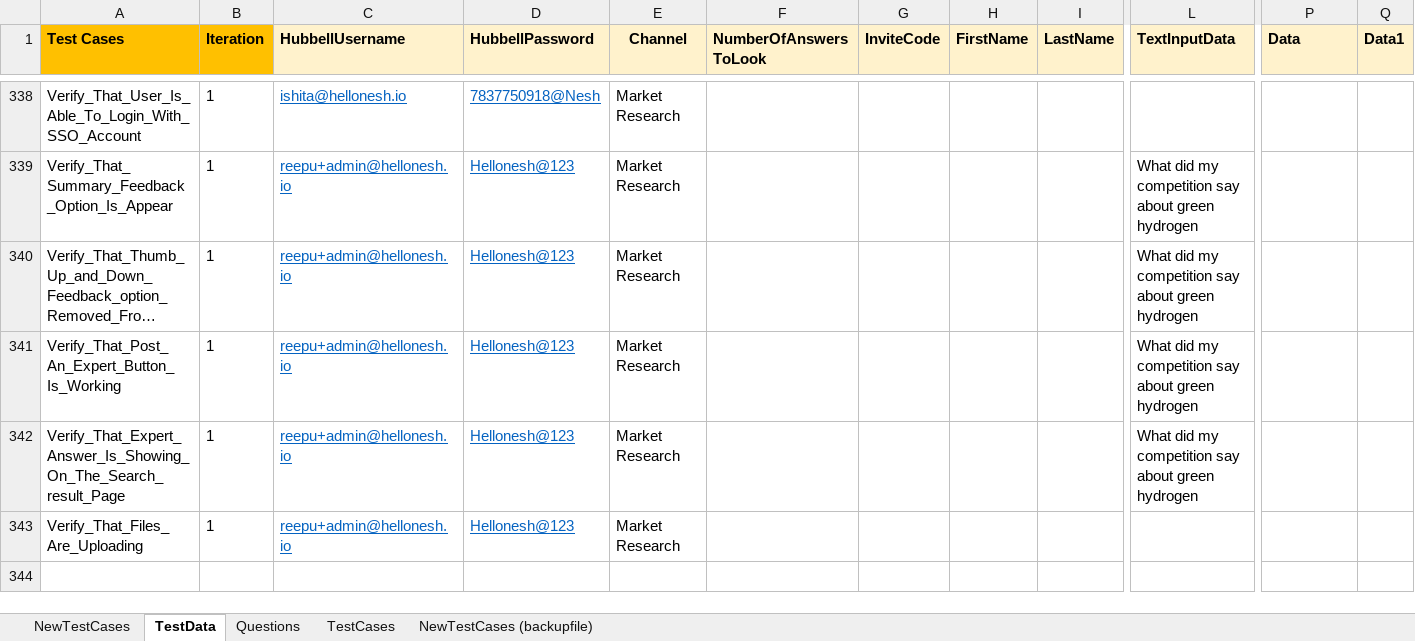
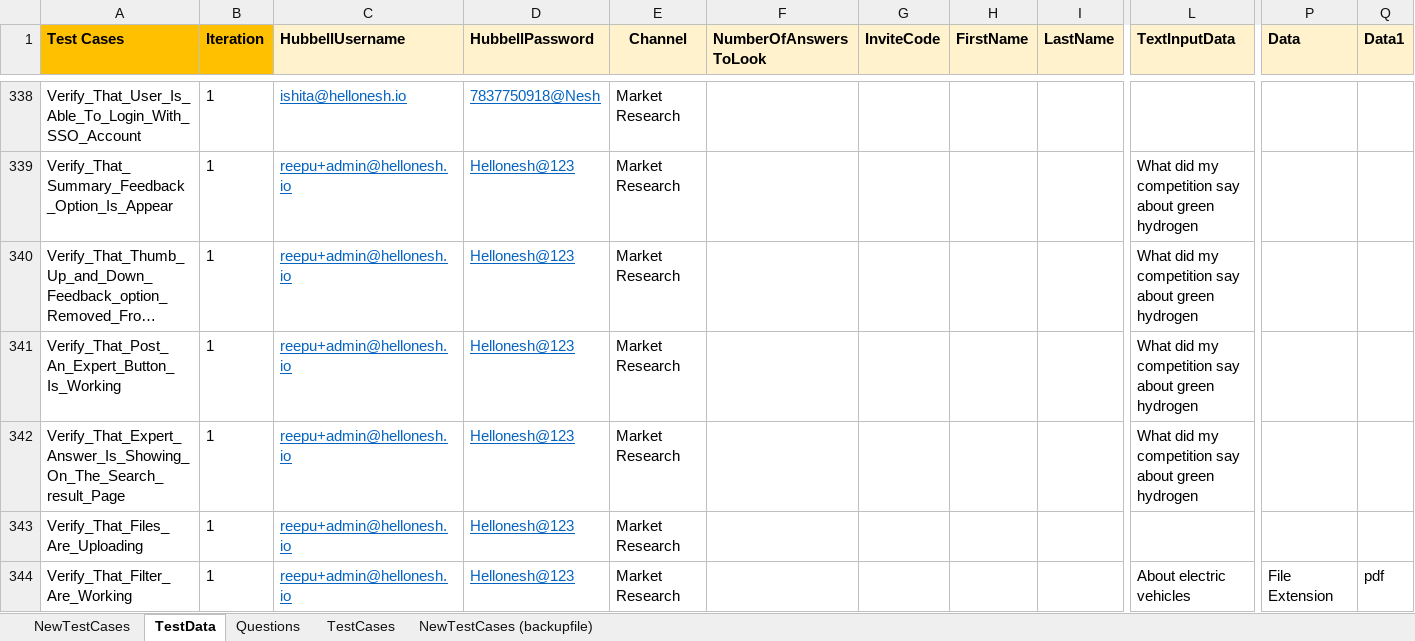
Before and after one commit to ReepuShah/Automation-UI, an Excel workbook: QA_TestData.xlsx, sheet TestData, drawn as a sheet; only a part is shown, gaps mark what is left out; long unchanged cells end in …; values as stored, in another font and other column widths than the file's, no borders; rows hold the shown columns only; the diff names each change by its address in the sheet, - before the commit and + after, or states it on an @@ line.

```diff
--- a/QA_TestData.xlsx (sheet TestData)
+++ b/QA_TestData.xlsx (sheet TestData)
+row 344: Verify_That_Filter_Are_Working | 1 | reepu+admin@hellonesh.io | Hellonesh@123 | Market Research |  |  |  |  | About electric vehicles | File Extension | pdf
```
Also changed, not shown: sheet NewTestCases, RunManager.xlsm, 14 other files.
